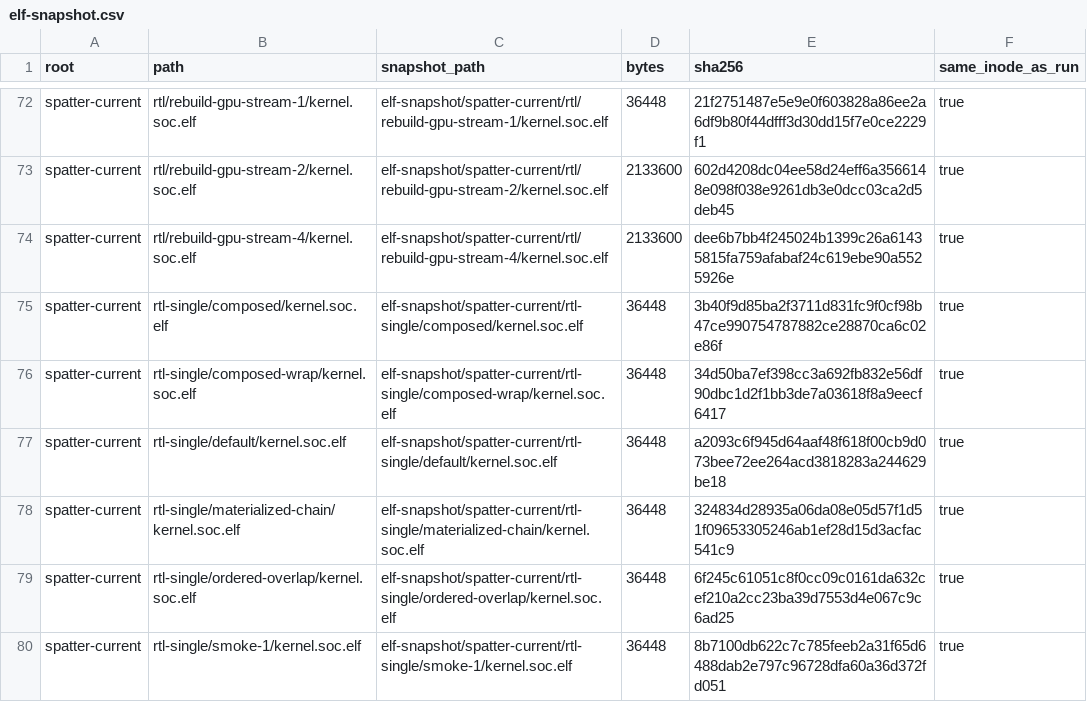
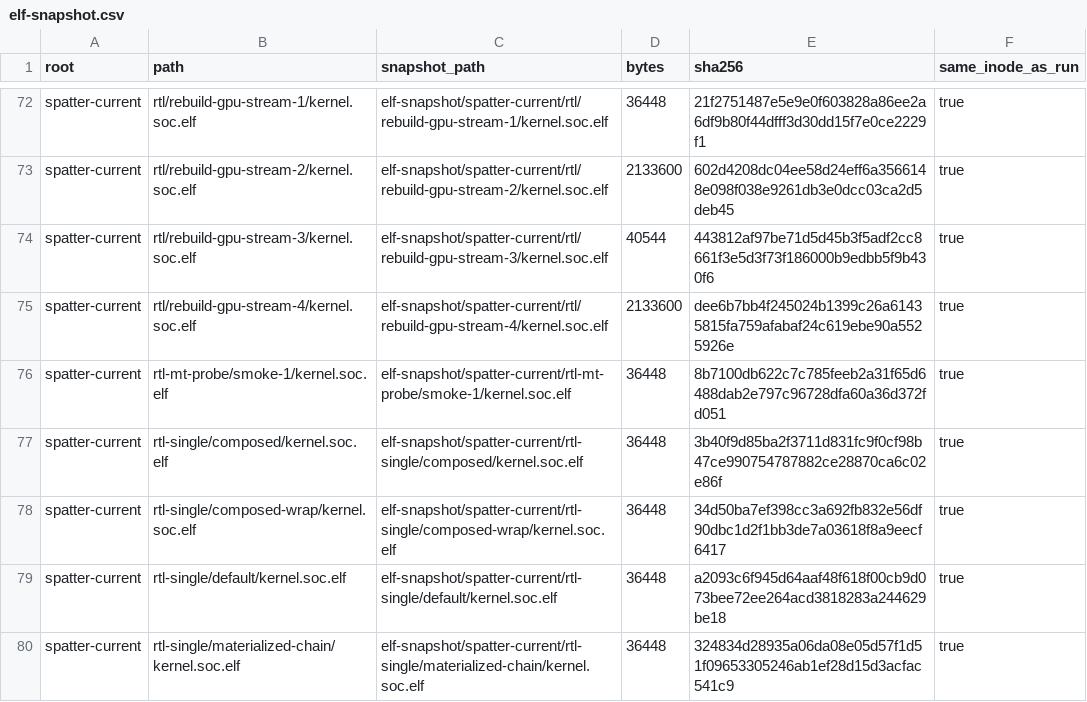
Before and after one commit to copparihollmann/radiance-kernels, a CSV file: kernels/evaluation/elf-snapshot.csv, drawn as a sheet; only a part is shown, gaps mark what is left out; the shorter side is filled out with more unchanged rows.

```diff
--- a/kernels/evaluation/elf-snapshot.csv
+++ b/kernels/evaluation/elf-snapshot.csv
@@ -73,3 +73,5 @@ spatter-current,rtl/rebuild-gpu-stream-1/kernel.soc.elf,elf-snapshot/spatter-cur
 spatter-current,rtl/rebuild-gpu-stream-2/kernel.soc.elf,elf-snapshot/spatter-current/rtl/rebuild-gpu-stream-2/kernel.soc.elf,2133600,602d4208dc04ee58d24eff6a3566148e098f038e9261db3e0dcc03ca2d5deb45,true
+spatter-current,rtl/rebuild-gpu-stream-3/kernel.soc.elf,elf-snapshot/spatter-current/rtl/rebuild-gpu-stream-3/kernel.soc.elf,40544,443812af97be71d5d45b3f5adf2cc8661f3e5d3f73f186000b9edbb5f9b430f6,true
 spatter-current,rtl/rebuild-gpu-stream-4/kernel.soc.elf,elf-snapshot/spatter-current/rtl/rebuild-gpu-stream-4/kernel.soc.elf,2133600,dee6b7bb4f245024b1399c26a61435815fa759afabaf24c619ebe90a5525926e,true
+spatter-current,rtl-mt-probe/smoke-1/kernel.soc.elf,elf-snapshot/spatter-current/rtl-mt-probe/smoke-1/kernel.soc.elf,36448,8b7100db622c7c785feeb2a31f65d6488dab2e797c96728dfa60a36d372fd051,true
 spatter-current,rtl-single/composed/kernel.soc.elf,elf-snapshot/spatter-current/rtl-single/composed/kernel.soc.elf,36448,3b40f9d85ba2f3711d831fc9f0cf98b47ce990754787882ce28870ca6c02e86f,true
```
Also changed, not shown: kernels/evaluation/artifacts.csv, kernels/evaluation/runs.csv, 5 other files.
